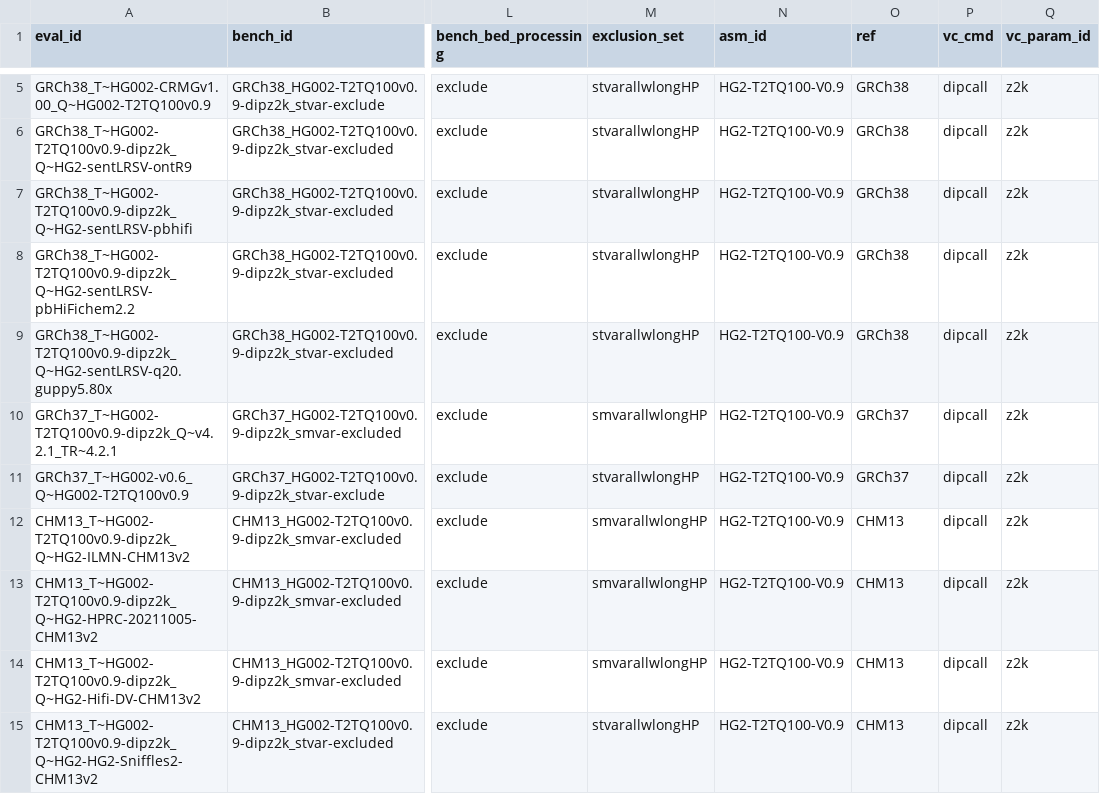
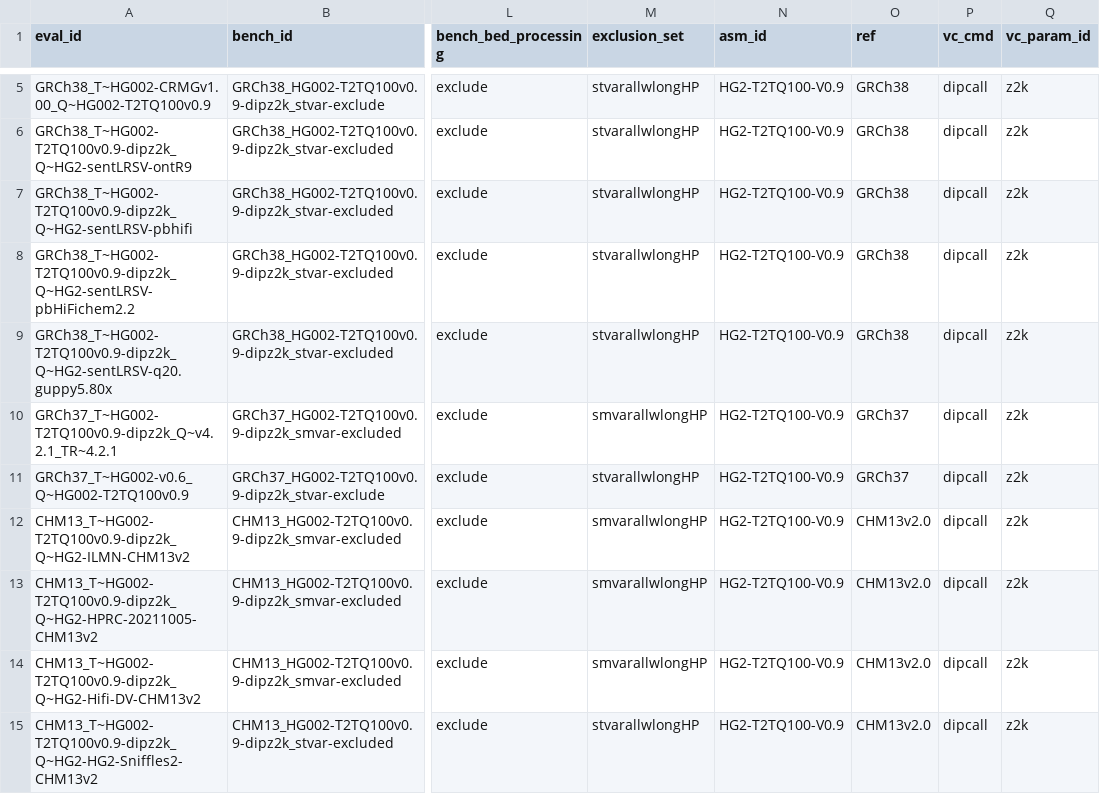
Before and after one commit to usnistgov/defrabb, a TSV file: config/analyses_20230725_v0.011-HG002.tsv, drawn as a sheet; only a part is shown, gaps mark what is left out; the diff names each change by its address in the sheet, - before the commit and + after, or states it on an @@ line.

Commit message:
fixing chm13 id
Former-commit-id: e2e9368ded061ce926a9eb26ec80ff37558e45f4 [formerly 8eb1b6844e23ad97062a212d31d552aabf408f82]

Former-commit-id: bcb3370334e8f97cd26f0fc13061e16ef4a51f74

```diff
--- a/config/analyses_20230725_v0.011-HG002.tsv
+++ b/config/analyses_20230725_v0.011-HG002.tsv
-O12:O15 (ref): CHM13
+O12:O15 (ref): CHM13v2.0
```
